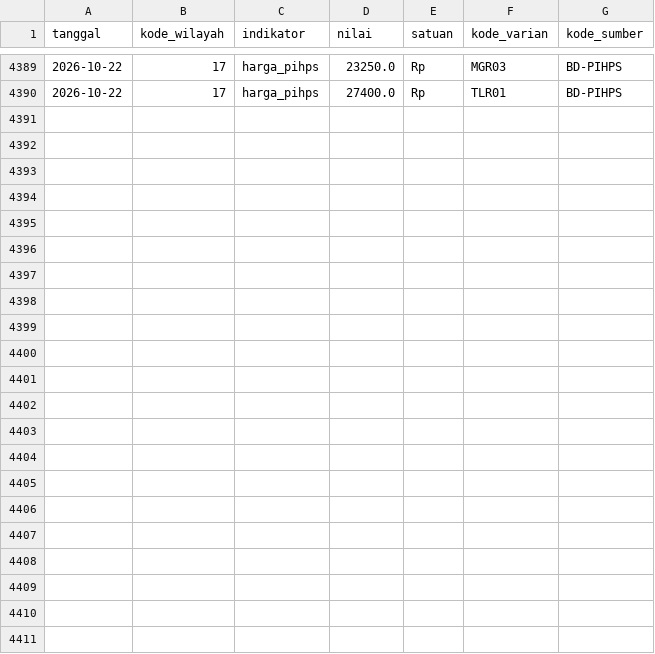
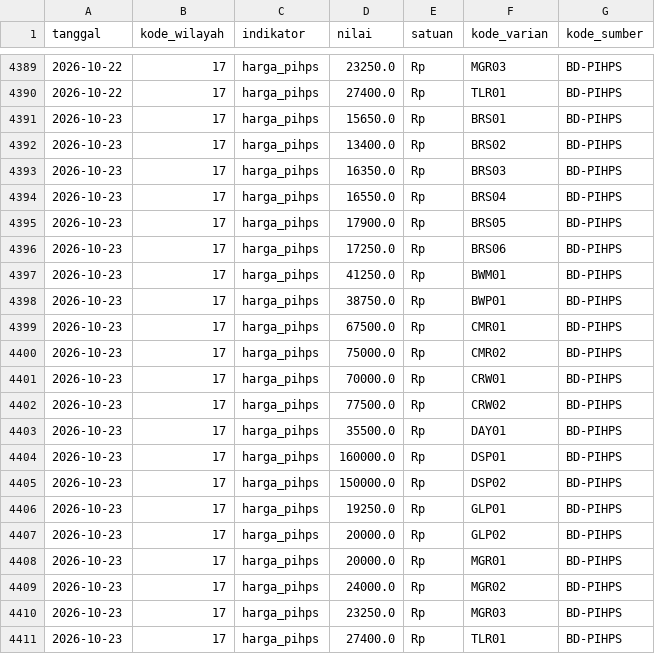
Before and after one commit to Rianfirnanda/lintasAIprojection, a CSV file: data/masuk/konteks/harga_pihps_2026.csv, drawn as a sheet; only a part is shown, gaps mark what is left out; the diff names each change by its address in the sheet, - before the commit and + after, or states it on an @@ line.

```diff
--- a/data/masuk/konteks/harga_pihps_2026.csv
+++ b/data/masuk/konteks/harga_pihps_2026.csv
+row 4391: 2026-10-23 | 17 | harga_pihps | 15650.0 | Rp | BRS01 | BD-PIHPS
+row 4392: 2026-10-23 | 17 | harga_pihps | 13400.0 | Rp | BRS02 | BD-PIHPS
+row 4393: 2026-10-23 | 17 | harga_pihps | 16350.0 | Rp | BRS03 | BD-PIHPS
+row 4394: 2026-10-23 | 17 | harga_pihps | 16550.0 | Rp | BRS04 | BD-PIHPS
+row 4395: 2026-10-23 | 17 | harga_pihps | 17900.0 | Rp | BRS05 | BD-PIHPS
+row 4396: 2026-10-23 | 17 | harga_pihps | 17250.0 | Rp | BRS06 | BD-PIHPS
+row 4397: 2026-10-23 | 17 | harga_pihps | 41250.0 | Rp | BWM01 | BD-PIHPS
+row 4398: 2026-10-23 | 17 | harga_pihps | 38750.0 | Rp | BWP01 | BD-PIHPS
+row 4399: 2026-10-23 | 17 | harga_pihps | 67500.0 | Rp | CMR01 | BD-PIHPS
+row 4400: 2026-10-23 | 17 | harga_pihps | 75000.0 | Rp | CMR02 | BD-PIHPS
+row 4401: 2026-10-23 | 17 | harga_pihps | 70000.0 | Rp | CRW01 | BD-PIHPS
+row 4402: 2026-10-23 | 17 | harga_pihps | 77500.0 | Rp | CRW02 | BD-PIHPS
+row 4403: 2026-10-23 | 17 | harga_pihps | 35500.0 | Rp | DAY01 | BD-PIHPS
+row 4404: 2026-10-23 | 17 | harga_pihps | 160000.0 | Rp | DSP01 | BD-PIHPS
+row 4405: 2026-10-23 | 17 | harga_pihps | 150000.0 | Rp | DSP02 | BD-PIHPS
+row 4406: 2026-10-23 | 17 | harga_pihps | 19250.0 | Rp | GLP01 | BD-PIHPS
+row 4407: 2026-10-23 | 17 | harga_pihps | 20000.0 | Rp | GLP02 | BD-PIHPS
+row 4408: 2026-10-23 | 17 | harga_pihps | 20000.0 | Rp | MGR01 | BD-PIHPS
+row 4409: 2026-10-23 | 17 | harga_pihps | 24000.0 | Rp | MGR02 | BD-PIHPS
+row 4410: 2026-10-23 | 17 | harga_pihps | 23250.0 | Rp | MGR03 | BD-PIHPS
+row 4411: 2026-10-23 | 17 | harga_pihps | 27400.0 | Rp | TLR01 | BD-PIHPS
```
Also changed, not shown: data/masuk/harga/pihps_provinsi_2026.csv, data/masuk/konteks/pihps_kota_2026.csv, 1 other file.
